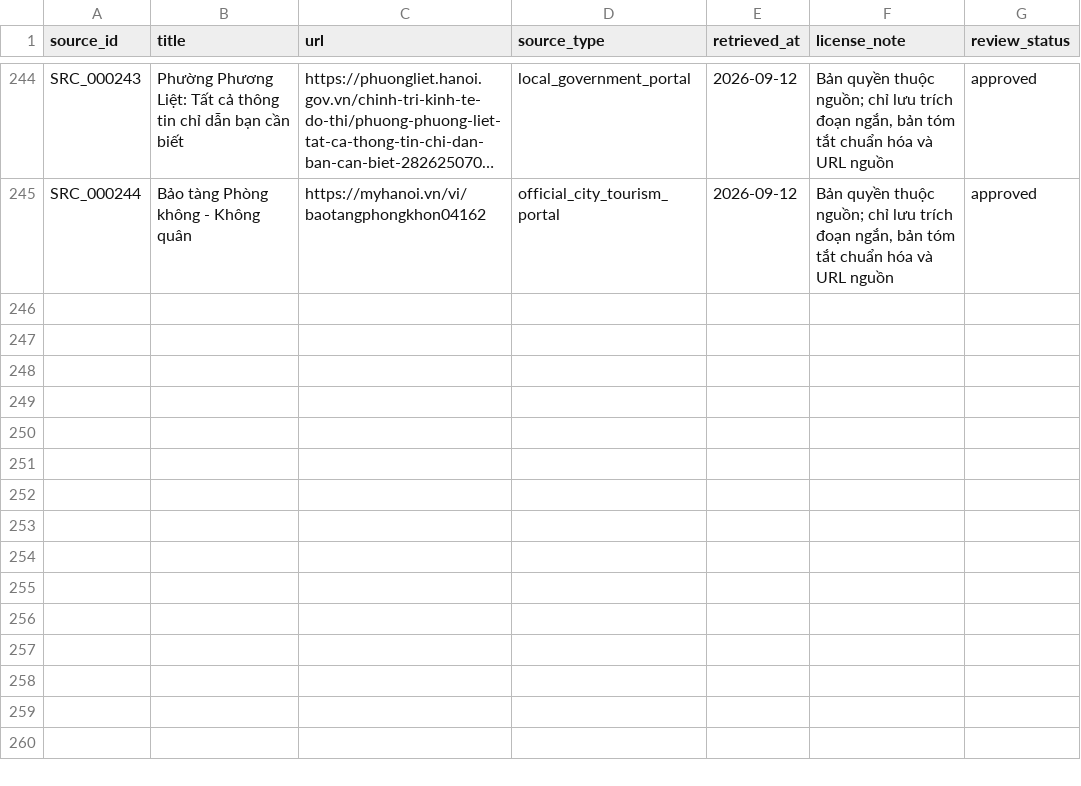
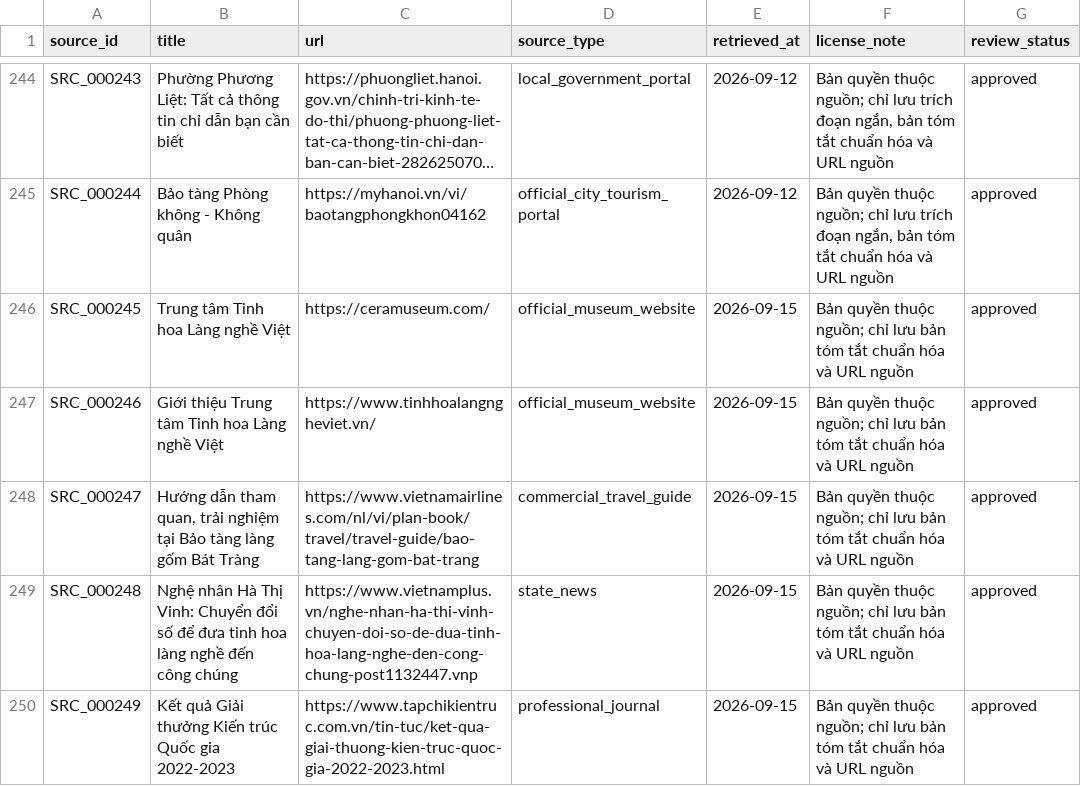
Before and after one commit to doantien03/hanoiqa-gretriever, a CSV file: dataset/hanoiqa/master/sources.csv, drawn as a sheet; only a part is shown, gaps mark what is left out; long unchanged cells end in …; the diff names each change by its address in the sheet, - before the commit and + after, or states it on an @@ line.

```diff
--- a/dataset/hanoiqa/master/sources.csv
+++ b/dataset/hanoiqa/master/sources.csv
+row 246: SRC_000245 | Trung tâm Tinh hoa Làng nghề Việt | https://ceramuseum.com/ | official_museum_website | 2026-09-15 | Bản quyền thuộc nguồn; chỉ lưu bản tóm tắt chuẩn hóa và URL nguồn | approved
+row 247: SRC_000246 | Giới thiệu Trung tâm Tinh hoa Làng nghề Việt | https://www.tinhhoalangngheviet.vn/ | official_museum_website | 2026-09-15 | Bản quyền thuộc nguồn; chỉ lưu bản tóm tắt chuẩn hóa và URL nguồn | approved
+row 248: SRC_000247 | Hướng dẫn tham quan, trải nghiệm tại Bảo tàng làng gốm Bát Tràng | https://www.vietnamairlines.com/nl/vi/plan-book/travel/travel-guide/bao-tang-lang-gom-bat-trang | commercial_travel_guide | 2026-09-15 | Bản quyền thuộc nguồn; chỉ lưu bản tóm tắt chuẩn hóa và URL nguồn | approved
+row 249: SRC_000248 | Nghệ nhân Hà Thị Vinh: Chuyển đổi số để đưa tinh hoa làng nghề đến công chúng | https://www.vietnamplus.vn/nghe-nhan-ha-thi-vinh-chuyen-doi-so-de-dua-tinh-hoa-lang-nghe-den-cong-chung-post1132447.vnp | state_news | 2026-09-15 | Bản quyền thuộc nguồn; chỉ lưu bản tóm tắt chuẩn hóa và URL nguồn | approved
+row 250: SRC_000249 | Kết quả Giải thưởng Kiến trúc Quốc gia 2022-2023 | https://www.tapchikientruc.com.vn/tin-tuc/ket-qua-giai-thuong-kien-truc-quoc-gia-2022-2023.html | professional_journal | 2026-09-15 | Bản quyền thuộc nguồn; chỉ lưu bản tóm tắt chuẩn hóa và URL nguồn | approved
```
Also changed, not shown: dataset/hanoiqa/master/edges.csv, dataset/hanoiqa/place_graphs/PLACE_000043/nodes.csv, 16 other files.
